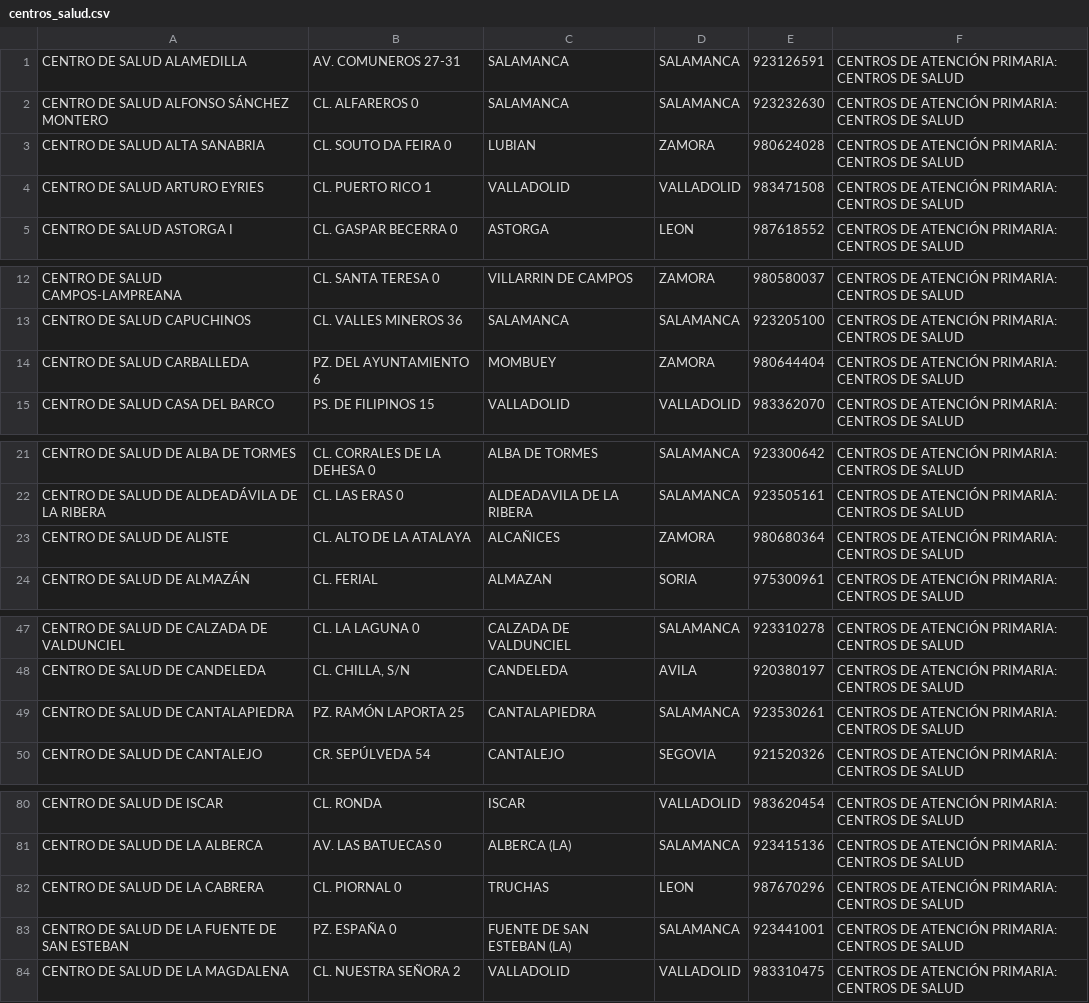
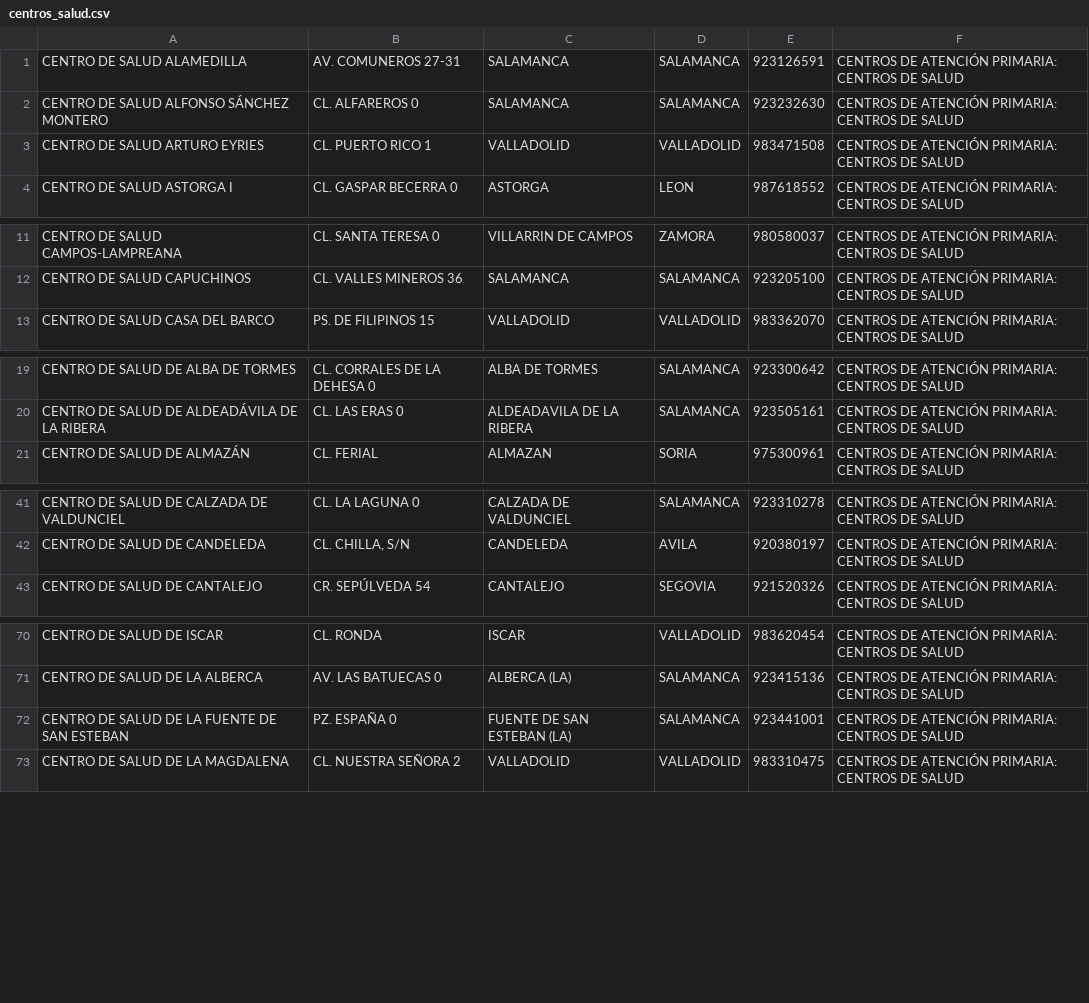
Before and after one commit to ossorio/HealthWalk, a CSV file: data/centros_salud.csv, drawn as a sheet; only a part is shown, gaps mark what is left out; the diff covers the shown part only; the diff names each change by its address in the sheet, - before the commit and + after, or states it on an @@ line.

Commit message:
centros de salud arreglado

```diff
--- a/data/centros_salud.csv
+++ b/data/centros_salud.csv
-row 3: CENTRO DE SALUD ALTA SANABRIA | CL. SOUTO DA FEIRA 0 | LUBIAN | ZAMORA | 980624028 | CENTROS DE ATENCIÓN PRIMARIA: CENTROS DE SALUD
-row 14: CENTRO DE SALUD CARBALLEDA | PZ. DEL AYUNTAMIENTO 6 | MOMBUEY | ZAMORA | 980644404 | CENTROS DE ATENCIÓN PRIMARIA: CENTROS DE SALUD
-row 23: CENTRO DE SALUD DE ALISTE | CL. ALTO DE LA ATALAYA | ALCAÑICES | ZAMORA | 980680364 | CENTROS DE ATENCIÓN PRIMARIA: CENTROS DE SALUD
-row 49: CENTRO DE SALUD DE CANTALAPIEDRA | PZ. RAMÓN LAPORTA 25 | CANTALAPIEDRA | SALAMANCA | 923530261 | CENTROS DE ATENCIÓN PRIMARIA: CENTROS DE SALUD
-row 82: CENTRO DE SALUD DE LA CABRERA | CL. PIORNAL 0 | TRUCHAS | LEON | 987670296 | CENTROS DE ATENCIÓN PRIMARIA: CENTROS DE SALUD
```
Also changed, not shown: 19 removed rows elsewhere in this file.
